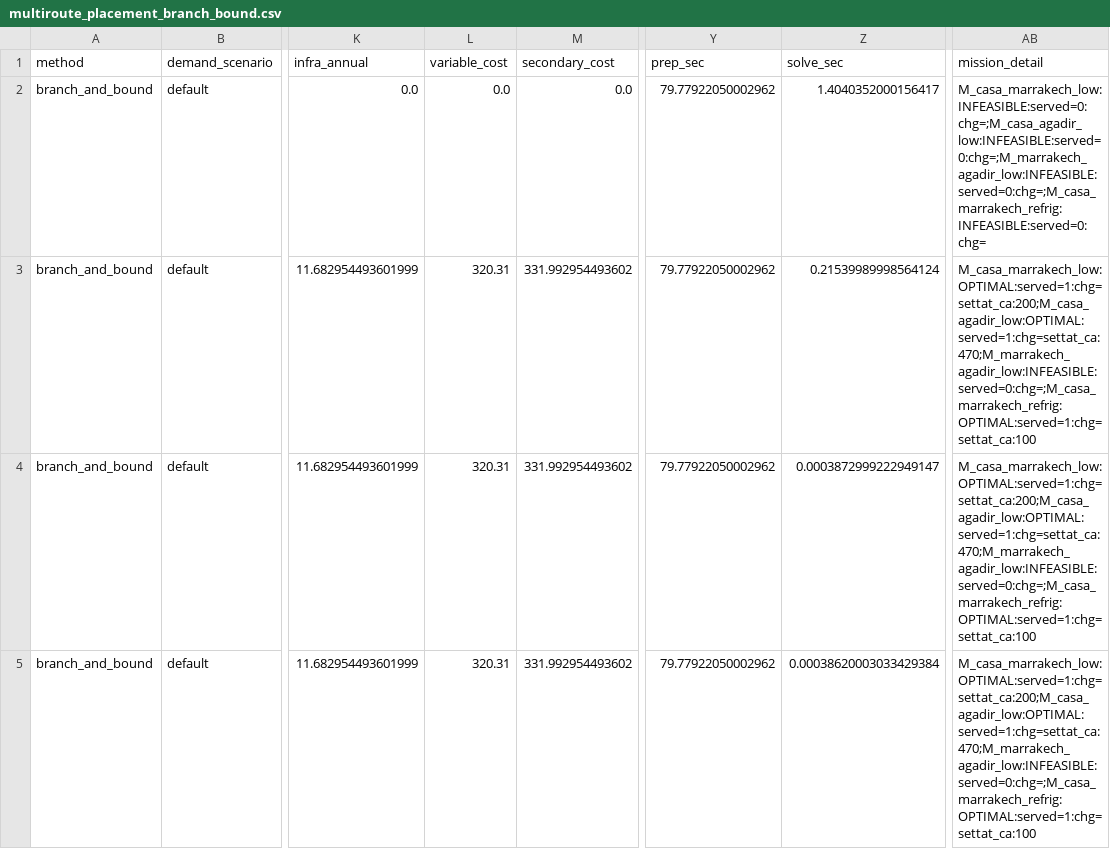
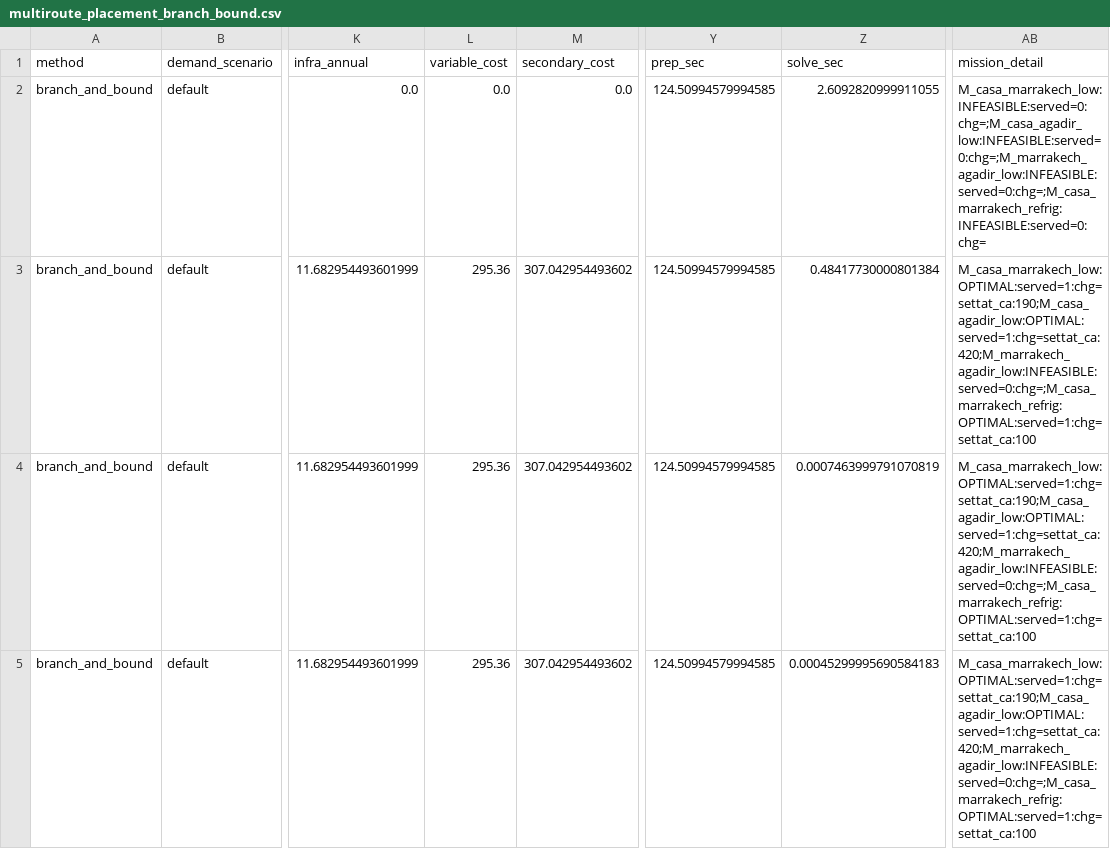
Before and after one commit to ayoub-hanif-evrp/E-Track_Location_Routing, a CSV file: results/multiroute_placement_branch_bound.csv, drawn as a sheet; only a part is shown, gaps mark what is left out; the diff names each change by its address in the sheet, - before the commit and + after, or states it on an @@ line.

```diff
--- a/results/multiroute_placement_branch_bound.csv
+++ b/results/multiroute_placement_branch_bound.csv
-Y2:Y5 (prep_sec): 79.77922050002962
+Y2:Y5 (prep_sec): 124.50994579994585
-Z2 (solve_sec): 1.4040352000156417
+Z2 (solve_sec): 2.6092820999911055
-L3:L5 (variable_cost): 320.31
+L3:L5 (variable_cost): 295.36
-M3:M5 (secondary_cost): 331.992954493602
+M3:M5 (secondary_cost): 307.042954493602
-Z3 (solve_sec): 0.21539989998564124
+Z3 (solve_sec): 0.48417730000801384
-AB3:AB5 (mission_detail): M_casa_marrakech_low:OPTIMAL:served=1:chg=settat_ca:200;M_casa_agadir_low:OPTIMAL:served=1:chg=settat_ca:470;M_marrakech_agadir_low:INFEASIBLE:served=0:chg=;M_casa_marrakech_refrig:OPTIMAL:served=1:chg=settat_ca:100
+AB3:AB5 (mission_detail): M_casa_marrakech_low:OPTIMAL:served=1:chg=settat_ca:190;M_casa_agadir_low:OPTIMAL:served=1:chg=settat_ca:420;M_marrakech_agadir_low:INFEASIBLE:served=0:chg=;M_casa_marrakech_refrig:OPTIMAL:served=1:chg=settat_ca:100
-Z4 (solve_sec): 0.0003872999222949147
+Z4 (solve_sec): 0.0007463999791070819
-Z5 (solve_sec): 0.00038620003033429384
+Z5 (solve_sec): 0.00045299995690584183
```
Also changed, not shown: results/multiroute_placement_enumeration.csv, 18 other files.
